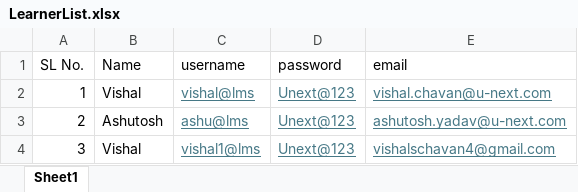
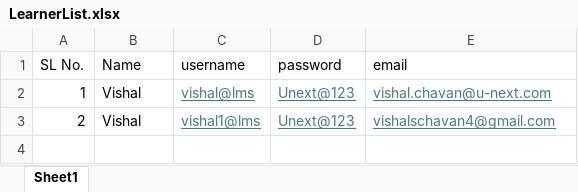
Before and after one commit to VishalSC4/Logo, an Excel workbook: LearnerList.xlsx, sheet Sheet1, drawn as a sheet; values as stored, in another font and other column widths than the file's, no borders; table styles not drawn; the diff names each change by its address in the sheet, - before the commit and + after, or states it on an @@ line.

```diff
--- a/LearnerList.xlsx (sheet Sheet1)
+++ b/LearnerList.xlsx (sheet Sheet1)
-B3 (Name): Ashutosh
+B3 (Name): Vishal
-C3 (username): ashu@lms
+C3 (username): vishal1@lms
-E3 (email): ashutosh.yadav@u-next.com
+E3 (email): vishalschavan4@gmail.com
-row 4: 3 | Vishal | vishal1@lms | Unext@123 | vishalschavan4@gmail.com
```
Also changed, not shown: 5 other files.
